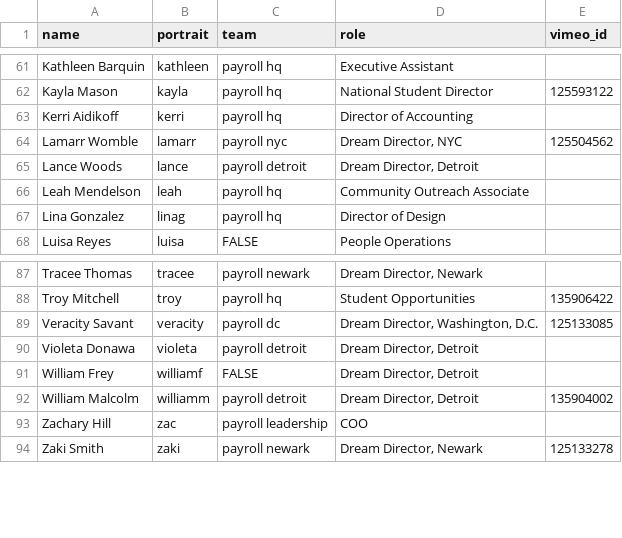
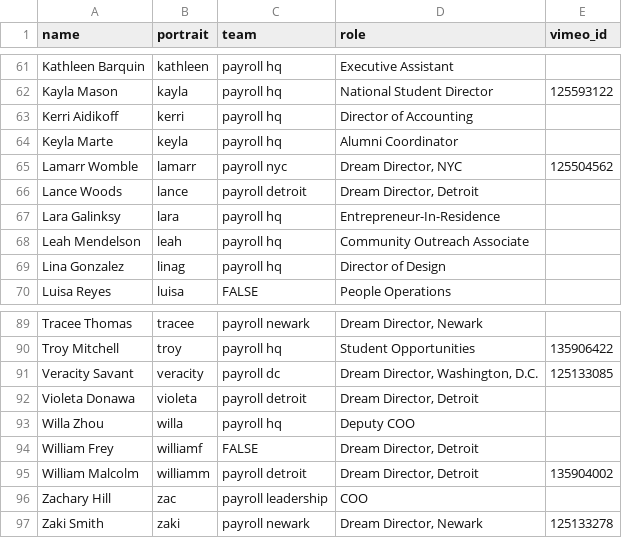
Before and after one commit to futureproject/futureproject.github.com, a CSV file: _data/team.csv, drawn as a sheet; only a part is shown, gaps mark what is left out.

Commit message:
keyla, lara, and willa

```diff
--- a/_data/team.csv
+++ b/_data/team.csv
@@ -63,4 +63,6 @@ Kayla Mason,kayla,payroll hq,National Student Director,125593122
 Kerri Aidikoff,kerri,payroll hq,Director of Accounting,
+Keyla Marte,keyla,payroll hq,Alumni Coordinator,
 Lamarr Womble,lamarr,payroll nyc,"Dream Director, NYC ",125504562
 Lance Woods,lance,payroll detroit,"Dream Director, Detroit ",
+Lara Galinksy,lara,payroll hq,Entrepreneur-In-Residence,
 Leah Mendelson,leah,payroll hq,Community Outreach Associate,
@@ -90,2 +92,3 @@ Veracity Savant,veracity,payroll dc,"Dream Director, Washington, D.C. ",12513308
 Violeta Donawa,violeta,payroll detroit,"Dream Director, Detroit",
+Willa Zhou,willa,payroll hq,Deputy COO,
 William Frey,williamf,FALSE,"Dream Director, Detroit ",
```
